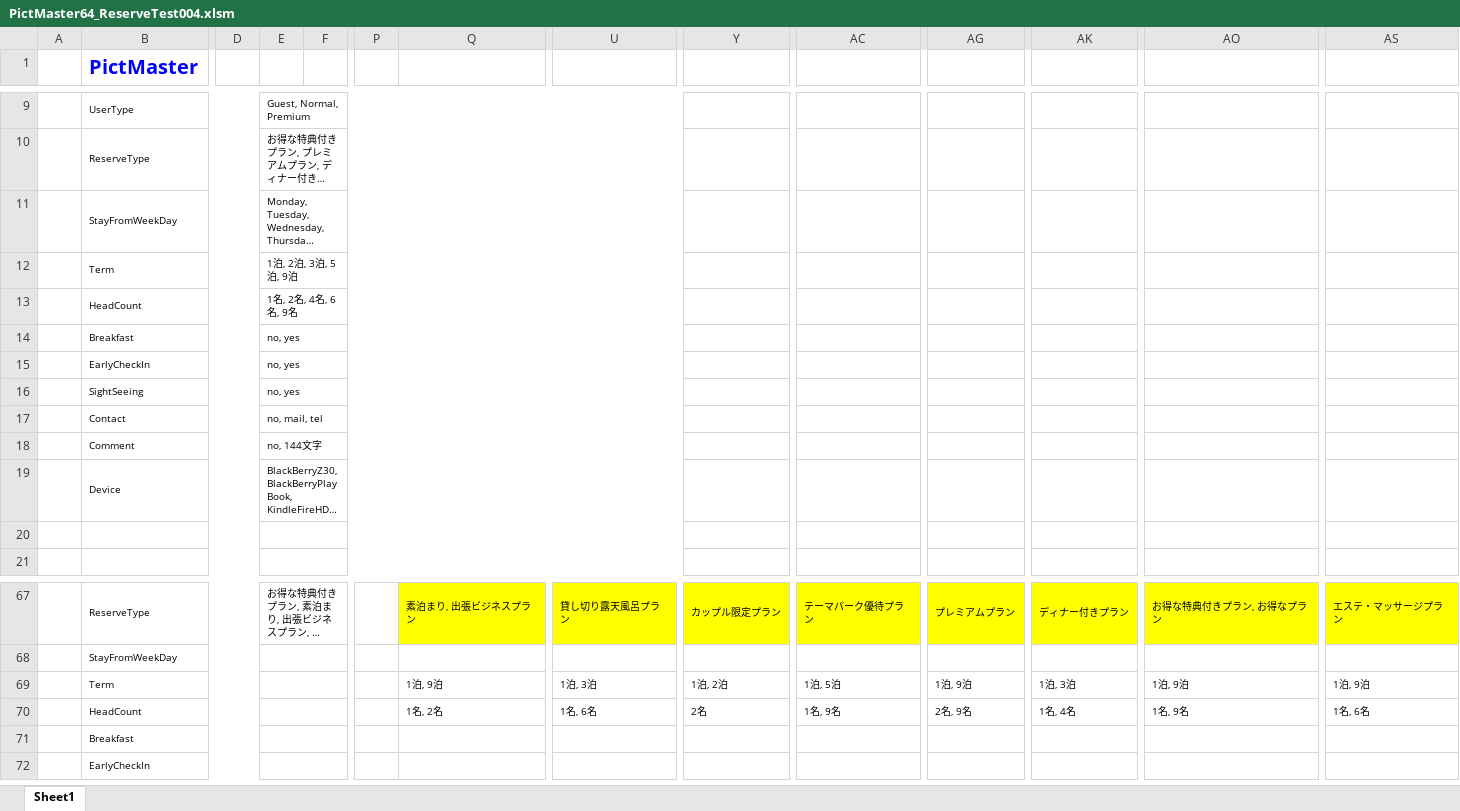
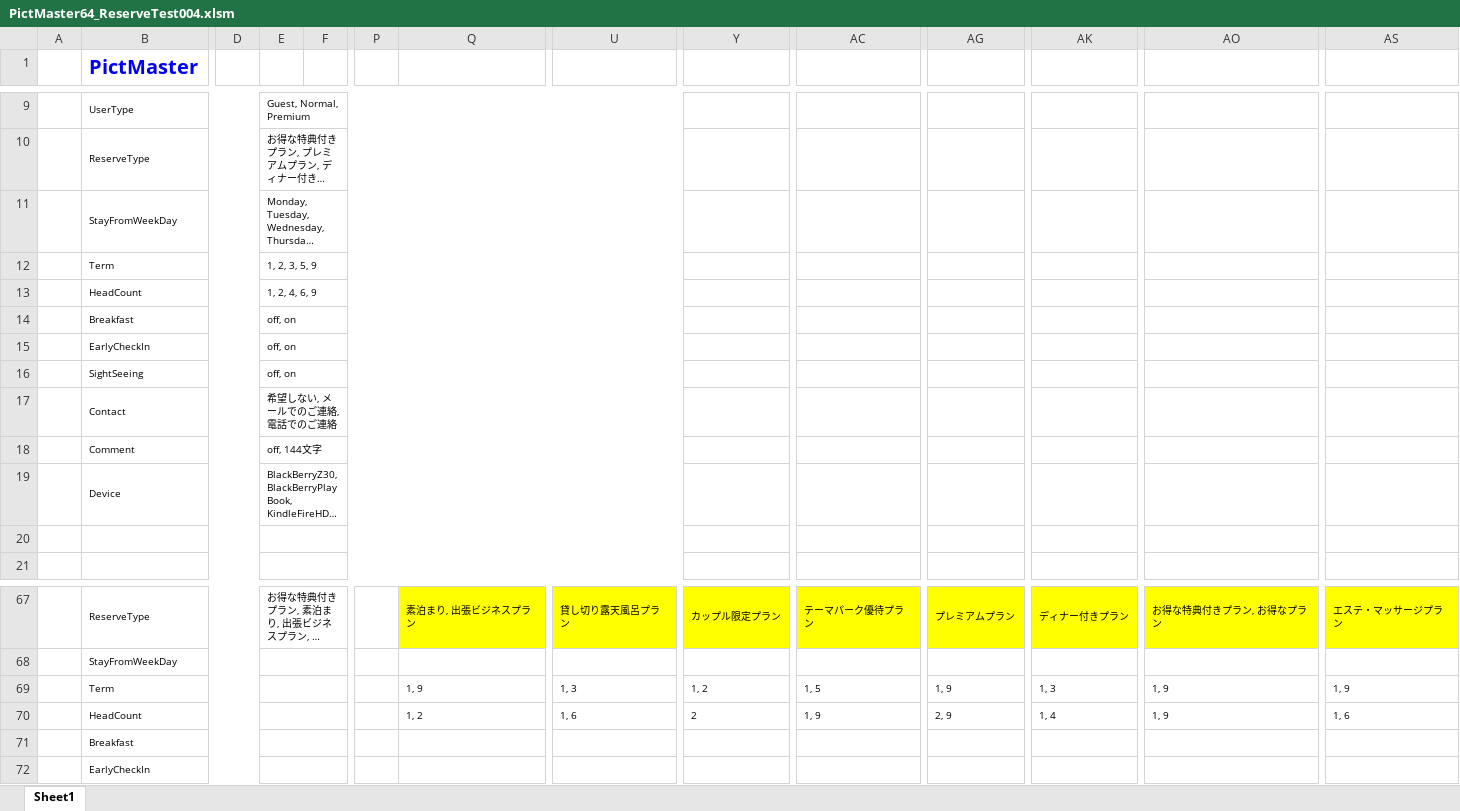
Before and after one commit to KazuhiroYoshino/PlanisphereByGherkinMobileEmulator, an Excel workbook: Documents/PictMaster64_ReserveTest004.xlsm, sheet Sheet1, drawn as a sheet; only a part is shown, gaps mark what is left out; long unchanged cells end in …; values as stored, in another font and other column widths than the file's, no borders; charts and pictures not drawn; removed rows and columns are numbered as before the commit, all else as after; rows hold the shown columns only; the diff names each change by its address in the sheet, - before the commit and + after, or states it on an @@ line.

```diff
--- a/Documents/PictMaster64_ReserveTest004.xlsm (sheet Sheet1)
+++ b/Documents/PictMaster64_ReserveTest004.xlsm (sheet Sheet1)
-E12: 1泊, 2泊, 3泊, 5泊, 9泊
+E12: 1, 2, 3, 5, 9
-E13: 1名, 2名, 4名, 6名, 9名
+E13: 1, 2, 4, 6, 9
-E14:E16: no, yes
+E14:E16: off, on
-E17: no, mail, tel
+E17: 希望しない, メールでのご連絡, 電話でのご連絡
-E18: no, 144文字
+E18: off, 144文字
-Q69: 1泊, 9泊
+Q69: 1, 9
-U69: 1泊, 3泊
+U69: 1, 3
-Y69: 1泊, 2泊
+Y69: 1, 2
-AC69: 1泊, 5泊
+AC69: 1, 5
-AG69: 1泊, 9泊
+AG69: 1, 9
-AK69: 1泊, 3泊
+AK69: 1, 3
-AO69: 1泊, 9泊
+AO69: 1, 9
-AS69: 1泊, 9泊
+AS69: 1, 9
-row 70:  | HeadCount |  |  |  |  | 1名, 2名 | 1名, 6名 | 2名 | 1名, 9名 | 2名, 9名 | 1名, 4名 | 1名, 9名 | 1名, 6名
+row 70:  | HeadCount |  |  |  |  | 1, 2 | 1, 6 | 2 | 1, 9 | 2, 9 | 1, 4 | 1, 9 | 1, 6
```
Also changed, not shown: Documents/chromeEmulatorTest_PICT003.xlsx, 6 other files.
